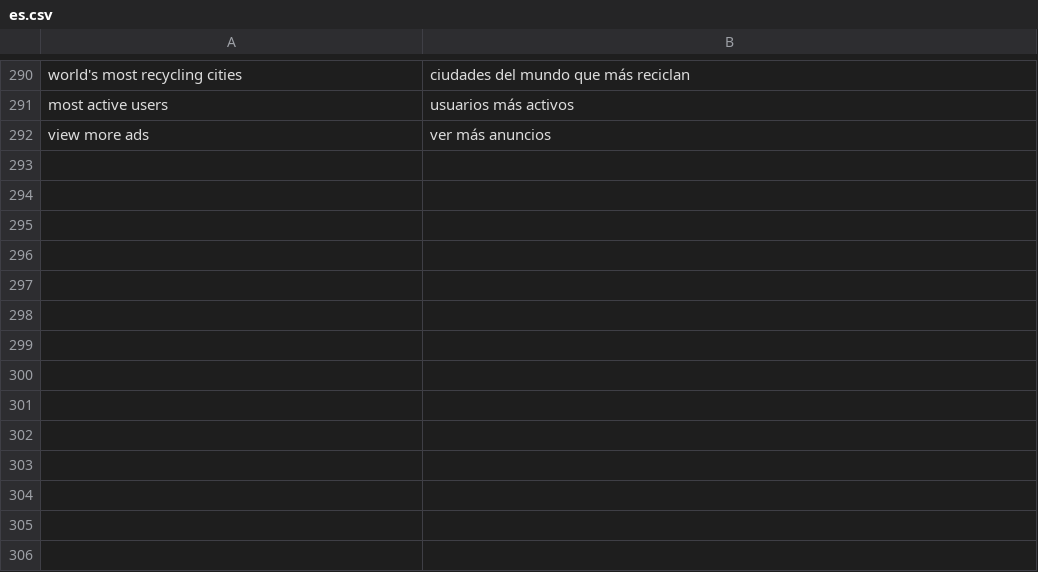
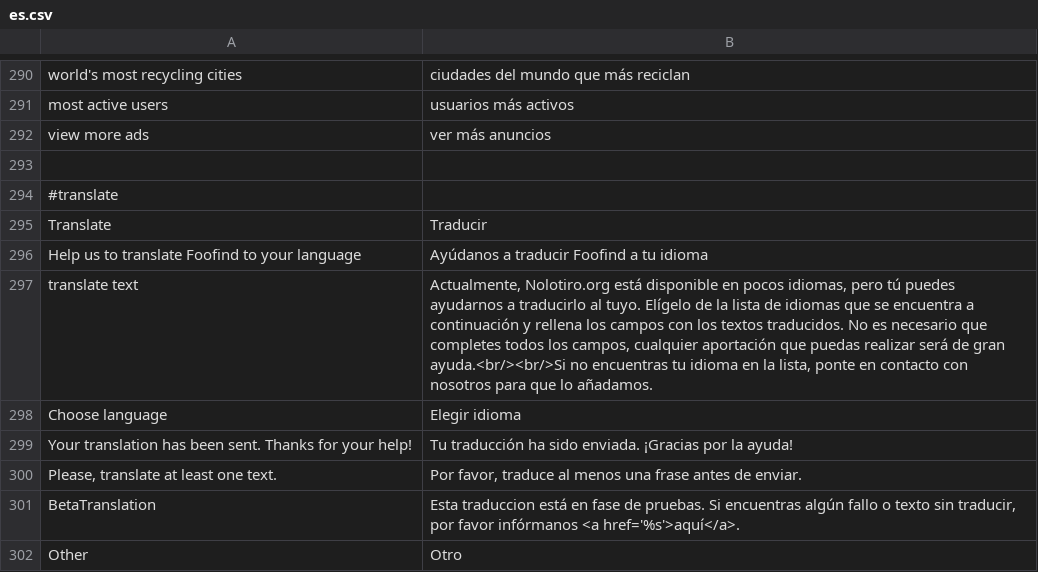
Before and after one commit to alabs/nolotiro, a CSV file: application/languages/es.csv, drawn as a sheet; only a part is shown, gaps mark what is left out; the diff names each change by its address in the sheet, - before the commit and + after, or states it on an @@ line.

Commit message:
lost in translation

```diff
--- a/application/languages/es.csv
+++ b/application/languages/es.csv
+row 293: (empty)
+row 294: #translate
+row 295: Translate | Traducir
+row 296: Help us to translate Foofind to your language | Ayúdanos a traducir Foofind a tu idioma
+row 297: translate text | Actualmente, Nolotiro.org está disponible en pocos idiomas, pero tú puedes ayudarnos a traducirlo al tuyo. Elígelo de la lista de idiomas que se encuentra a continuación y rellena los campos con los textos traducidos. No es necesario que completes todos los campos, cualquier aportación que puedas realizar será de gran ayuda.<br/><br/>Si no encuentras tu idioma en la lista, ponte en contacto con nosotros para que lo añadamos.
+row 298: Choose language | Elegir idioma
+row 299: Your translation has been sent. Thanks for your help! | Tu traducción ha sido enviada. ¡Gracias por la ayuda!
+row 300: Please, translate at least one text. | Por favor, traduce al menos una frase antes de enviar.
+row 301: BetaTranslation | Esta traduccion está en fase de pruebas. Si encuentras algún fallo o texto sin traducir, por favor infórmanos <a href='%s'>aquí</a>.
+row 302: Other | Otro
```
Also changed, not shown: application/languages/ca.csv, 3 other files.
